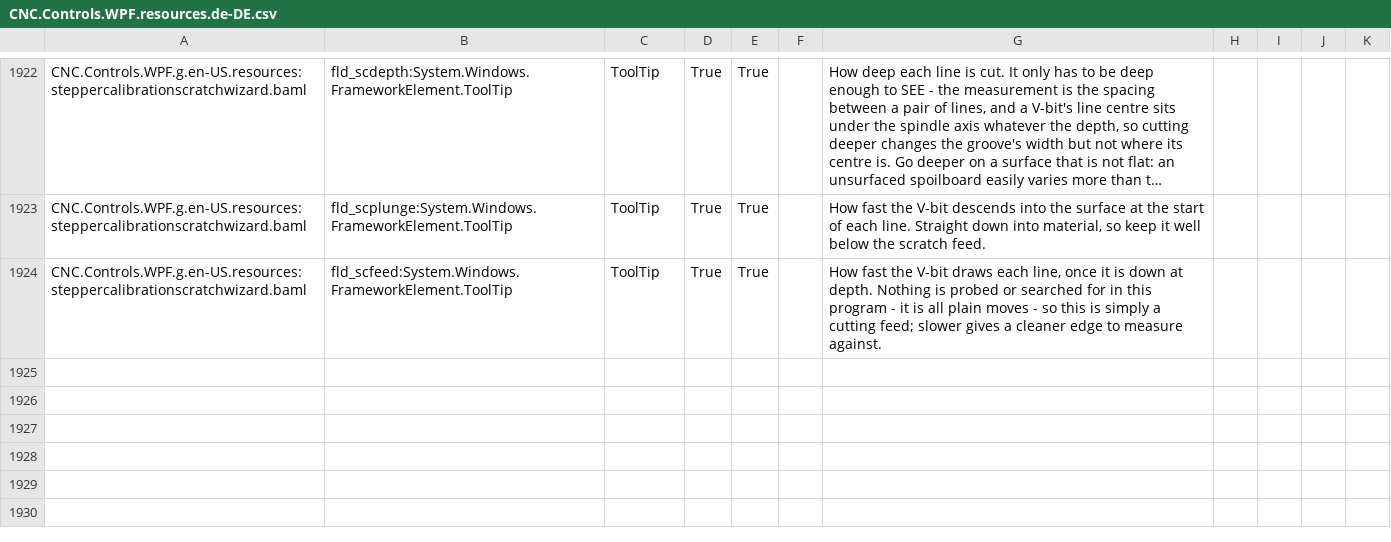
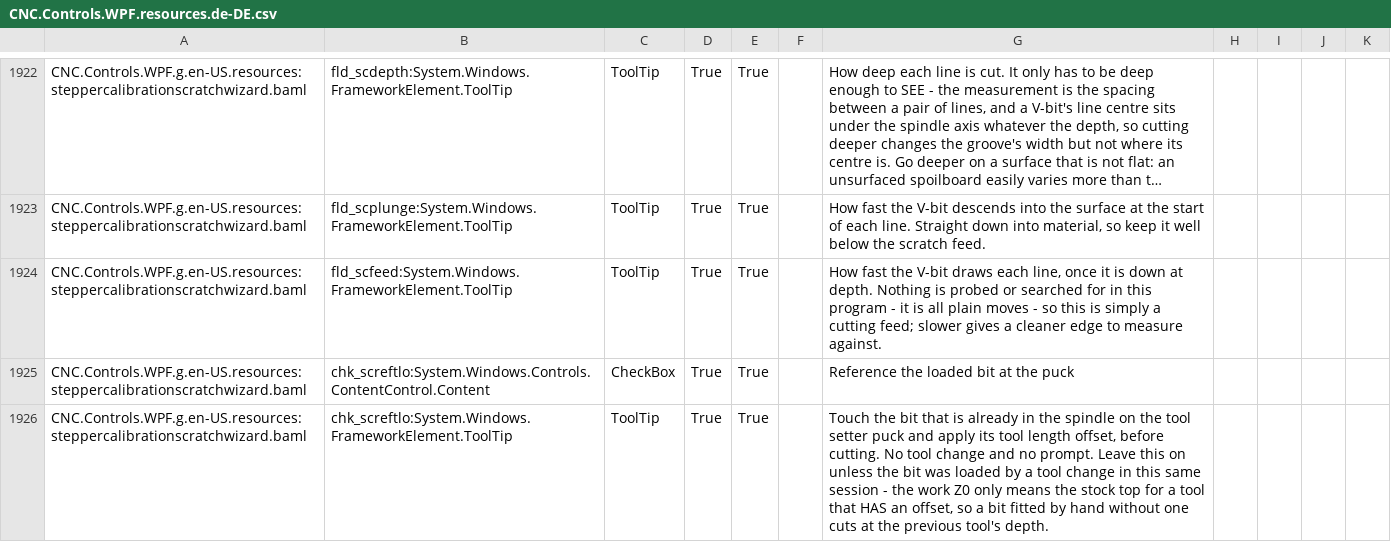
Before and after one commit to ioSenderV2/ioSender, a CSV file: Locale/de-DE/csv/CNC.Controls.WPF.resources.de-DE.csv, drawn as a sheet; only a part is shown, gaps mark what is left out; long unchanged cells end in …; the diff names each change by its address in the sheet, - before the commit and + after, or states it on an @@ line.

```diff
--- a/Locale/de-DE/csv/CNC.Controls.WPF.resources.de-DE.csv
+++ b/Locale/de-DE/csv/CNC.Controls.WPF.resources.de-DE.csv
+row 1925: CNC.Controls.WPF.g.en-US.resources:steppercalibrationscratchwizard.baml | chk_screftlo:System.Windows.Controls.ContentControl.Content | CheckBox | True | True |  | Reference the loaded bit at the puck
+row 1926: CNC.Controls.WPF.g.en-US.resources:steppercalibrationscratchwizard.baml | chk_screftlo:System.Windows.FrameworkElement.ToolTip | ToolTip | True | True |  | Touch the bit that is already in the spindle on the tool setter puck and apply its tool length offset, before cutting. No tool change and no prompt. Leave this on unless the bit was loaded by a tool change in this same session - the work Z0 only means the stock top for a tool that HAS an offset, so a bit fitted by hand without one cuts at the previous tool's depth.
```
Also changed, not shown: Locale/en-US/csv/CNC.Controls.WPF.resources.en-US.csv, Locale/hu-HU/csv/CNC.Controls.WPF.resources.hu-HU.csv, 4 other files.
